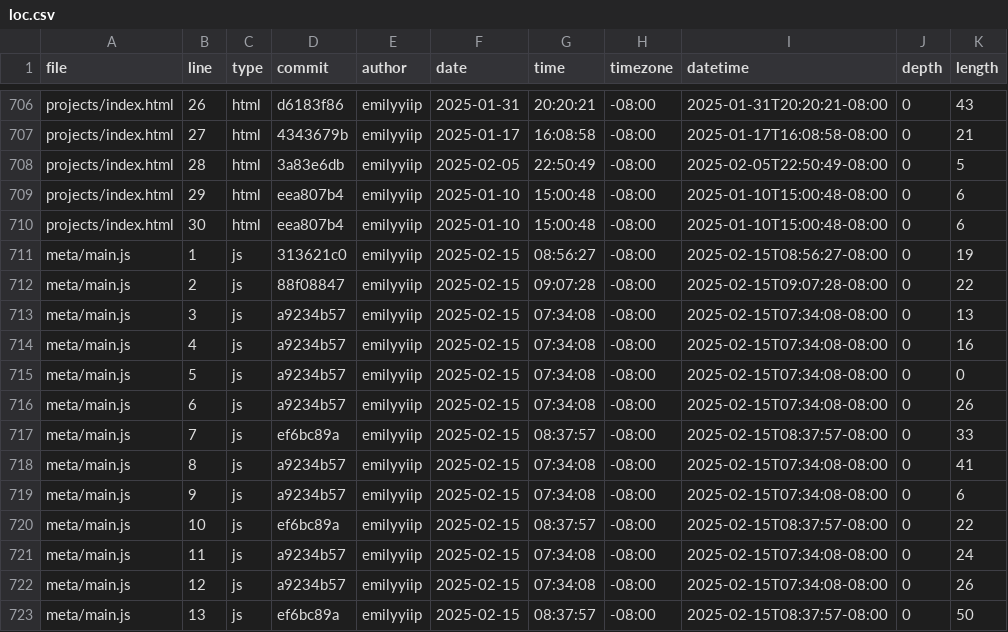
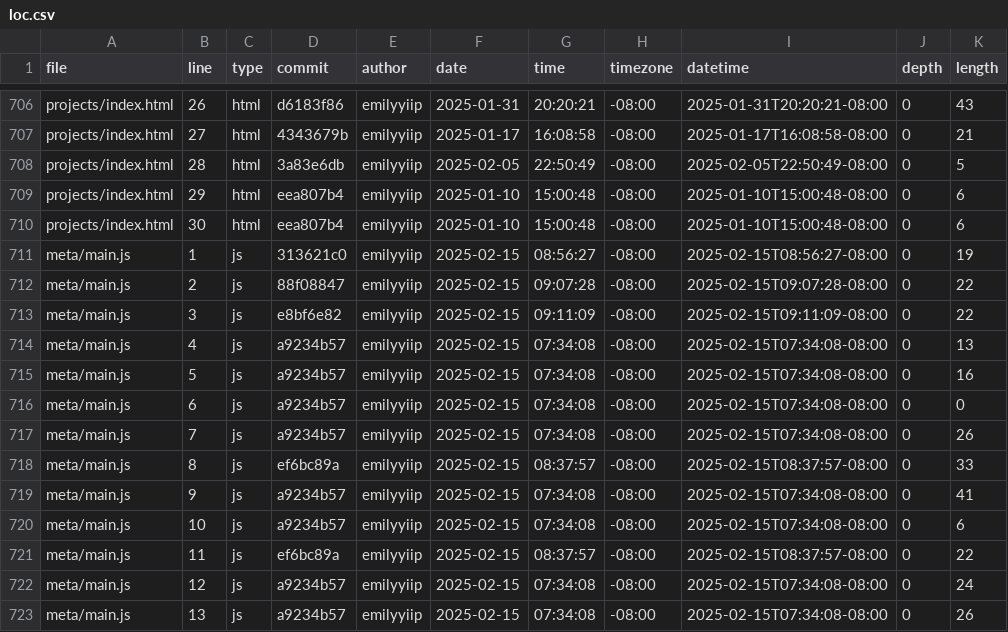
Before and after one commit to emilyyiip/portfolio, a CSV file: meta/loc.csv, drawn as a sheet; only a part is shown, gaps mark what is left out; the diff covers the shown part only.

```diff
--- a/meta/loc.csv
+++ b/meta/loc.csv
@@ -712,12 +712,12 @@ meta/main.js,1,js,313621c0,emilyyiip,2025-02-15,08:56:27,-08:00,2025-02-15T08:56
 meta/main.js,2,js,88f08847,emilyyiip,2025-02-15,09:07:28,-08:00,2025-02-15T09:07:28-08:00,0,22
-meta/main.js,3,js,a9234b57,emilyyiip,2025-02-15,07:34:08,-08:00,2025-02-15T07:34:08-08:00,0,13
-meta/main.js,4,js,a9234b57,emilyyiip,2025-02-15,07:34:08,-08:00,2025-02-15T07:34:08-08:00,0,16
-meta/main.js,5,js,a9234b57,emilyyiip,2025-02-15,07:34:08,-08:00,2025-02-15T07:34:08-08:00,0,0
-meta/main.js,6,js,a9234b57,emilyyiip,2025-02-15,07:34:08,-08:00,2025-02-15T07:34:08-08:00,0,26
-meta/main.js,7,js,ef6bc89a,emilyyiip,2025-02-15,08:37:57,-08:00,2025-02-15T08:37:57-08:00,0,33
-meta/main.js,8,js,a9234b57,emilyyiip,2025-02-15,07:34:08,-08:00,2025-02-15T07:34:08-08:00,0,41
-meta/main.js,9,js,a9234b57,emilyyiip,2025-02-15,07:34:08,-08:00,2025-02-15T07:34:08-08:00,0,6
-meta/main.js,10,js,ef6bc89a,emilyyiip,2025-02-15,08:37:57,-08:00,2025-02-15T08:37:57-08:00,0,22
-meta/main.js,11,js,a9234b57,emilyyiip,2025-02-15,07:34:08,-08:00,2025-02-15T07:34:08-08:00,0,24
-meta/main.js,12,js,a9234b57,emilyyiip,2025-02-15,07:34:08,-08:00,2025-02-15T07:34:08-08:00,0,26
-meta/main.js,13,js,ef6bc89a,emilyyiip,2025-02-15,08:37:57,-08:00,2025-02-15T08:37:57-08:00,0,50
+meta/main.js,3,js,e8bf6e82,emilyyiip,2025-02-15,09:11:09,-08:00,2025-02-15T09:11:09-08:00,0,22
+meta/main.js,4,js,a9234b57,emilyyiip,2025-02-15,07:34:08,-08:00,2025-02-15T07:34:08-08:00,0,13
+meta/main.js,5,js,a9234b57,emilyyiip,2025-02-15,07:34:08,-08:00,2025-02-15T07:34:08-08:00,0,16
+meta/main.js,6,js,a9234b57,emilyyiip,2025-02-15,07:34:08,-08:00,2025-02-15T07:34:08-08:00,0,0
+meta/main.js,7,js,a9234b57,emilyyiip,2025-02-15,07:34:08,-08:00,2025-02-15T07:34:08-08:00,0,26
+meta/main.js,8,js,ef6bc89a,emilyyiip,2025-02-15,08:37:57,-08:00,2025-02-15T08:37:57-08:00,0,33
+meta/main.js,9,js,a9234b57,emilyyiip,2025-02-15,07:34:08,-08:00,2025-02-15T07:34:08-08:00,0,41
+meta/main.js,10,js,a9234b57,emilyyiip,2025-02-15,07:34:08,-08:00,2025-02-15T07:34:08-08:00,0,6
+meta/main.js,11,js,ef6bc89a,emilyyiip,2025-02-15,08:37:57,-08:00,2025-02-15T08:37:57-08:00,0,22
+meta/main.js,12,js,a9234b57,emilyyiip,2025-02-15,07:34:08,-08:00,2025-02-15T07:34:08-08:00,0,24
+meta/main.js,13,js,a9234b57,emilyyiip,2025-02-15,07:34:08,-08:00,2025-02-15T07:34:08-08:00,0,26
```
Also changed, not shown: 1 added row and 141 edited cells elsewhere in this file.
